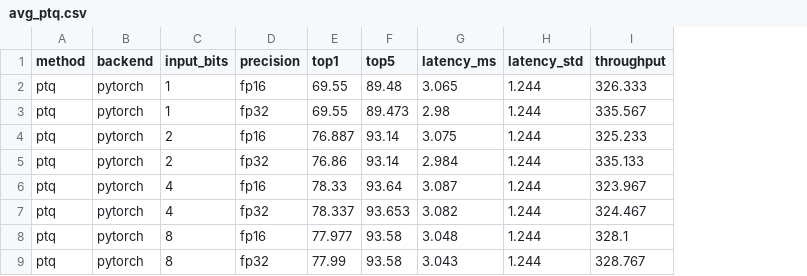
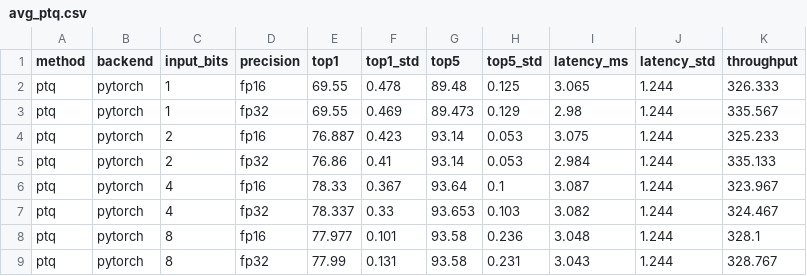
Before and after one commit to pratham1gg/quantized_resnets, a CSV file: resultsv2/final/avg_ptq.csv, drawn as a sheet; only a part is shown; the diff names each change by its address in the sheet, - before the commit and + after, or states it on an @@ line.

```diff
--- a/resultsv2/final/avg_ptq.csv
+++ b/resultsv2/final/avg_ptq.csv
+column F (top1_std), rows 2-9: 0.478 | 0.469 | 0.423 | 0.41 | 0.367 | 0.33 | 0.101 | 0.131
+column H (top5_std), rows 2-9: 0.125 | 0.129 | 0.053 | 0.053 | 0.1 | 0.103 | 0.236 | 0.231
```
Also changed, not shown: resultsv2/final/avg_qat.csv, resultsv2/final/raw_qat.csv, 18 other files.
